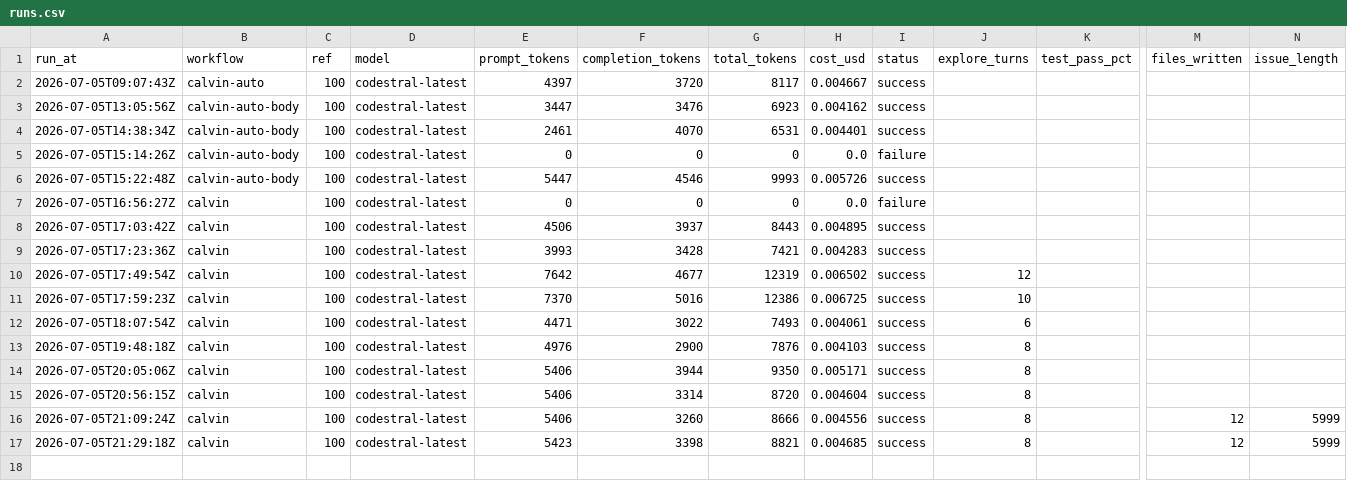
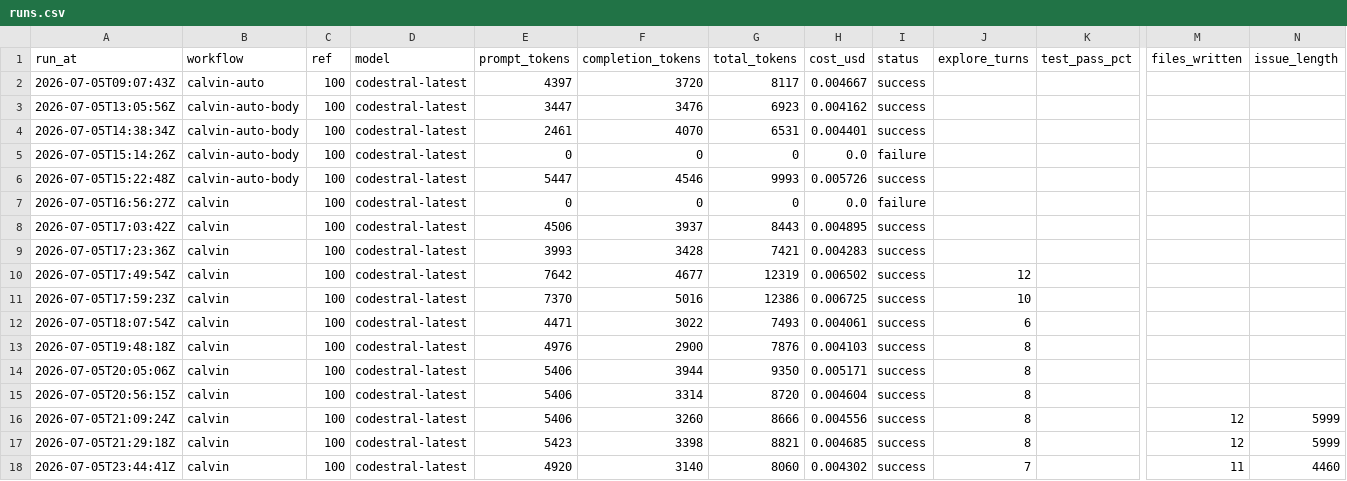
Before and after one commit to Malstrom/synca, a CSV file: backend/api/.calvin/reports/runs.csv, drawn as a sheet; only a part is shown, gaps mark what is left out; rows hold the shown columns only; the diff names each change by its address in the sheet, - before the commit and + after, or states it on an @@ line.

Commit message:
chore: calvin run report — calvin ref #100

```diff
--- a/backend/api/.calvin/reports/runs.csv
+++ b/backend/api/.calvin/reports/runs.csv
+row 18: 2026-07-05T23:44:41Z | calvin | 100 | codestral-latest | 4920 | 3140 | 8060 | 0.004302 | success | 7 |  | 11 | 4460
```
Also changed, not shown: 1 other file.
